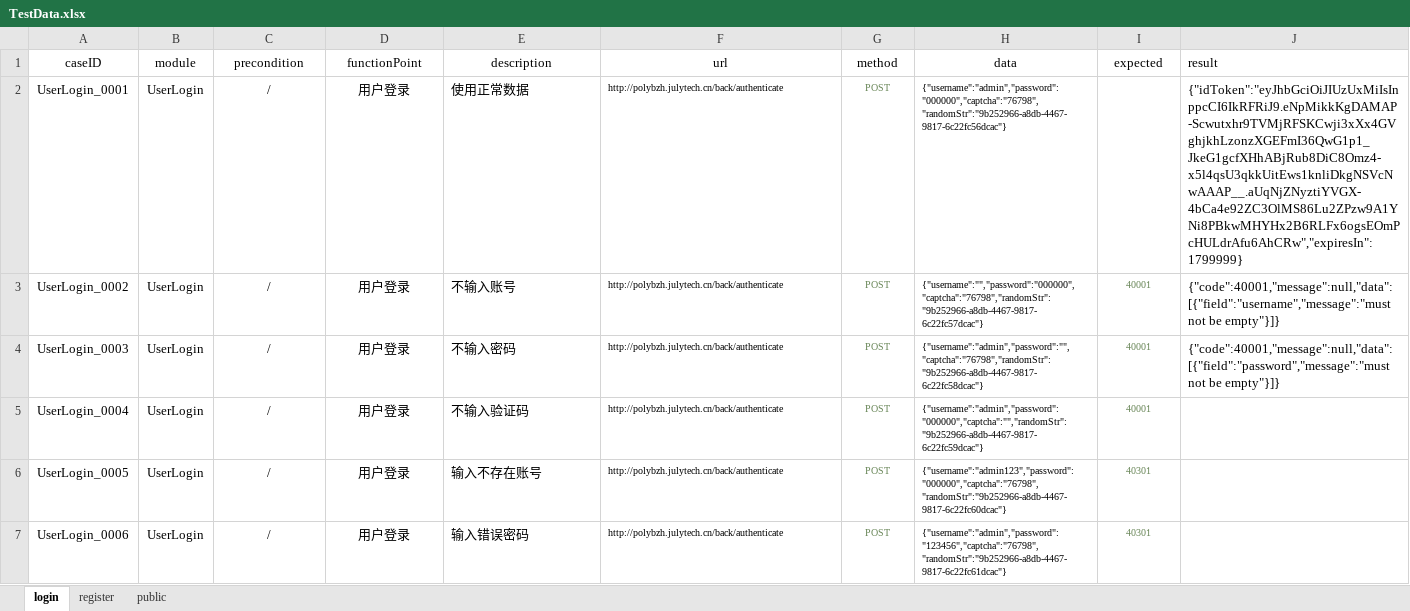
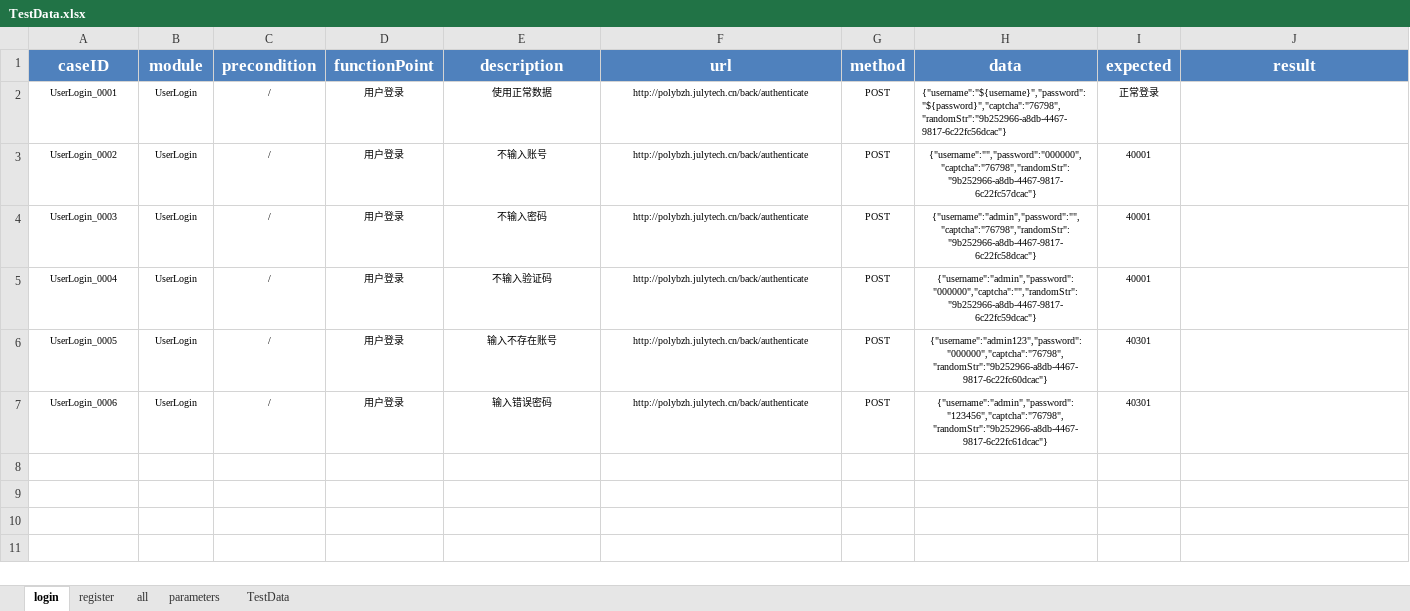
Before and after one commit to GuoZiJian-code/Demo1, an Excel workbook: API_AUTO/test_data/TestData.xlsx, sheet login, drawn as a sheet; values as stored, in another font and other column widths than the file's, no borders; the diff names each change by its address in the sheet, - before the commit and + after, or states it on an @@ line.

```diff
--- a/API_AUTO/test_data/TestData.xlsx (sheet login)
+++ b/API_AUTO/test_data/TestData.xlsx (sheet login)
-sheet tab: public
+sheet tab: all
+sheet tab: parameters
+sheet tab: TestData
@@ A1:J1 fill: none → #4F81BD, bold: off → on, text colour: black → #FFFFFF, text size: larger @@
-J1 alignment: left
+J1 alignment: center
@@ A2:E7 text size: smaller @@
-E2:F7 alignment: left
+E2:F7 alignment: center
-G2:G7 text colour: #6A8759
+G2:G7 text colour: black
-H2 (data): {"username":"admin","password":"000000","captcha":"76798","randomStr":"9b252966-a8db-4467-9817-6c22fc56dcac"}
+H2 (data): {"username":"${username}","password":"${password}","captcha":"76798","randomStr":"9b252966-a8db-4467-9817-6c22fc56dcac"}
-I2 (expected): (empty)
+I2 (expected): 正常登录
-J2 (result): {"idToken":"eyJhbGciOiJIUzUxMiIsInppcCI6IkRFRiJ9.eNpMikkKgDAMAP-Scwutxhr9TVMjRFSKCwji3xXx4GVghjkhLzonzXGEFmI36QwG1p1_JkeG1gcfXHhABjRub8DiC8Omz4-x5l4qsU3qkkUitEws1knliDkgNSVcNwAAAP__.aUqNjZNyztiYVGX-4bCa4e92ZC3OlMS86Lu2ZPzw9A1YNi8PBkwMHYHx2B6RLFx6ogsEOmPcHULdrAfu6AhCRw","expiresIn":1799999}
+J2 (result): (empty)
-H3:H7 alignment: left
+H3:H7 alignment: center
-I3:I7 text colour: #6A8759
+I3:I7 text colour: black
-J3 (result): {"code":40001,"message":null,"data":[{"field":"username","message":"must not be empty"}]}
+J3 (result): (empty)
-J4 (result): {"code":40001,"message":null,"data":[{"field":"password","message":"must not be empty"}]}
+J4 (result): (empty)
```
Also changed, not shown: sheet register, sheet all, API_AUTO/learn/1.xlsx, API_AUTO/test_data/TestData_Parameterist.xlsx, 7 other files.
